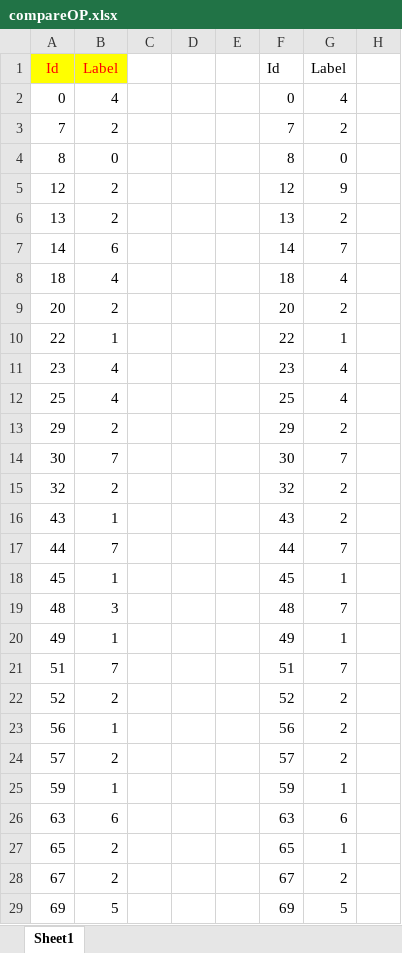
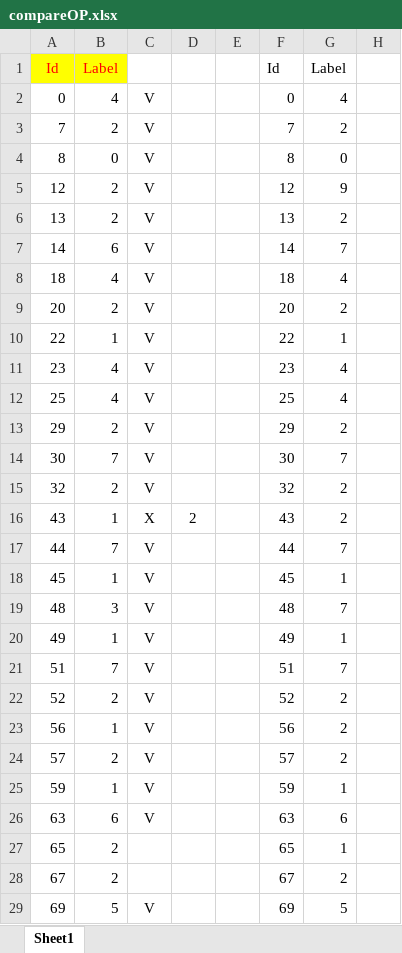
Before and after one commit to Jackxeid/Traffic-Sign-Recognition---ESP32-S3, an Excel workbook: compareOP.xlsx, sheet Sheet1, drawn as a sheet; only a part is shown; values as stored, in another font and other column widths than the file's, no borders; charts and pictures and conditional formats not drawn; the diff covers the shown part only; the diff names each change by its address in the sheet, - before the commit and + after, or states it on an @@ line.

```diff
--- a/compareOP.xlsx (sheet Sheet1)
+++ b/compareOP.xlsx (sheet Sheet1)
-C2:C15: (empty)
+C2:C15: V
-C16: (empty)
+C16: X
-D16: (empty)
+D16: 2
-C17:C26: (empty)
+C17:C26: V
-C29: (empty)
+C29: V
```
Also changed, not shown: 9 edited cells elsewhere in this sheet, 2 other files.
